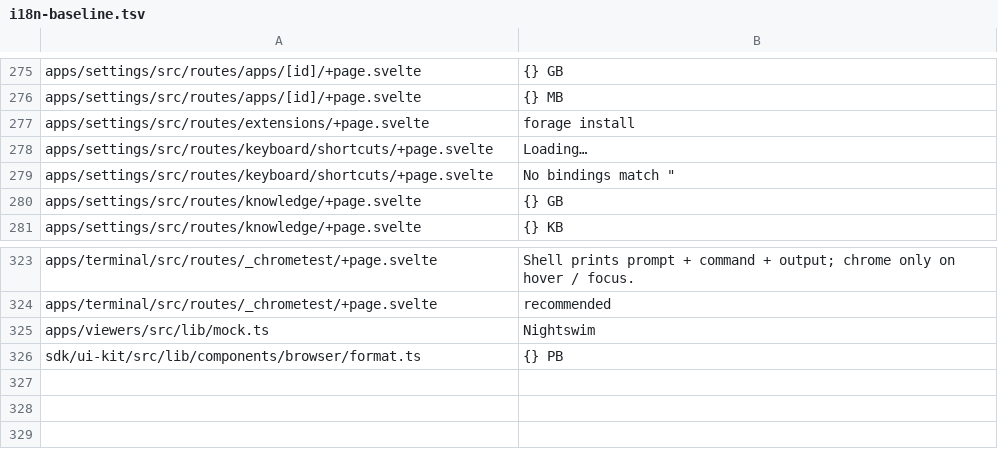
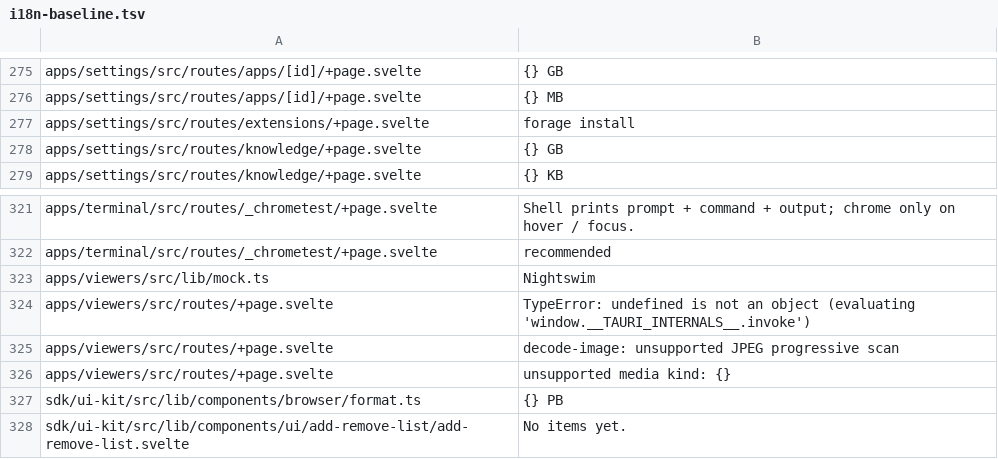
Before and after one commit to arlenos/arlen, a TSV file: dev/i18n-baseline.tsv, drawn as a sheet; only a part is shown, gaps mark what is left out; removed rows and columns are numbered as before the commit, all else as after; the diff names each change by its address in the sheet, - before the commit and + after, or states it on an @@ line.

Commit message:
i18n: read a prose literal assigned to an error or message name

```diff
--- a/dev/i18n-baseline.tsv
+++ b/dev/i18n-baseline.tsv
-row 278: apps/settings/src/routes/keyboard/shortcuts/+page.svelte | Loading…
-row 279: apps/settings/src/routes/keyboard/shortcuts/+page.svelte | No bindings match "
+row 324: apps/viewers/src/routes/+page.svelte | TypeError: undefined is not an object (evaluating 'window.__TAURI_INTERNALS__.invoke')
+row 325: apps/viewers/src/routes/+page.svelte | decode-image: unsupported JPEG progressive scan
+row 326: apps/viewers/src/routes/+page.svelte | unsupported media kind: {}
+row 328: sdk/ui-kit/src/lib/components/ui/add-remove-list/add-remove-list.svelte | No items yet.
```
Also changed, not shown: 8 other files.
